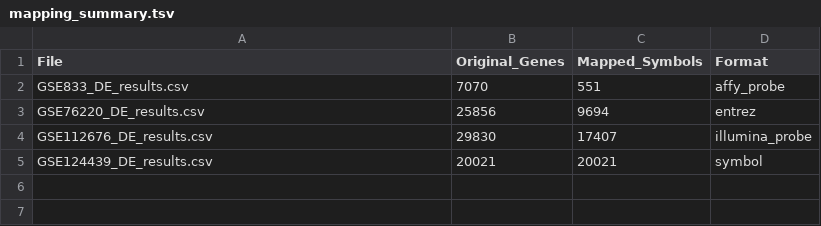
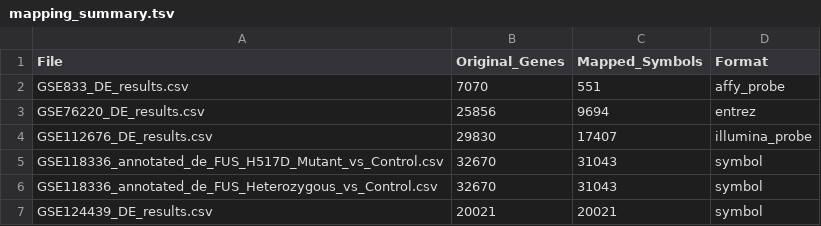
Before and after one commit to LuckyDog-Studios/ALSDrugRepurposing, a TSV file: ppi_results/mapping_summary.tsv, drawn as a sheet.

```diff
--- a/ppi_results/mapping_summary.tsv
+++ b/ppi_results/mapping_summary.tsv
@@ -4,2 +4,4 @@ GSE76220_DE_results.csv	25856	9694	entrez
 GSE112676_DE_results.csv	29830	17407	illumina_probe
+GSE118336_annotated_de_FUS_H517D_Mutant_vs_Control.csv	32670	31043	symbol
+GSE118336_annotated_de_FUS_Heterozygous_vs_Control.csv	32670	31043	symbol
 GSE124439_DE_results.csv	20021	20021	symbol
```
Also changed, not shown: ppi_results/ppi_edge_list.tsv, 16 other files.
